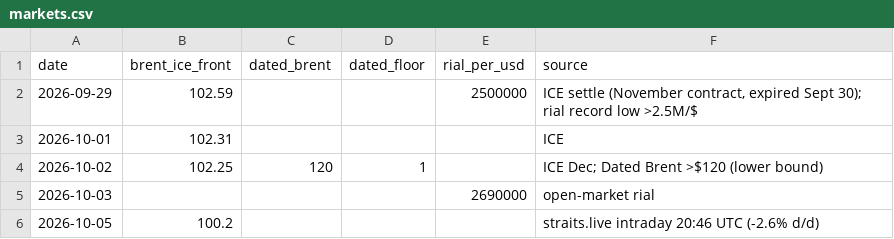
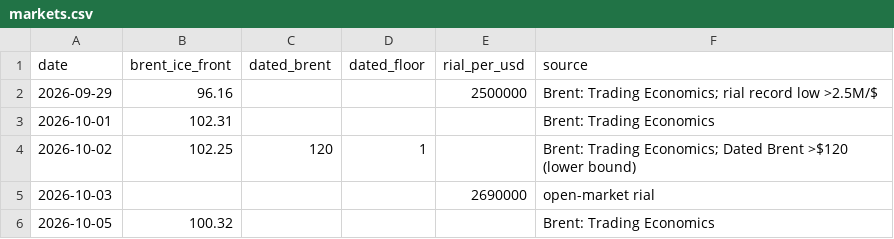
Before and after one commit to abrandt1897/GeoBrief, a CSV file: data/markets.csv, drawn as a sheet.

```diff
--- a/data/markets.csv
+++ b/data/markets.csv
@@ -1,6 +1,6 @@
 date,brent_ice_front,dated_brent,dated_floor,rial_per_usd,source
-2026-09-29,102.59,,,2500000,"ICE settle (November contract, expired Sept 30); rial record low >2.5M/$"
-2026-10-01,102.31,,,,ICE
-2026-10-02,102.25,120,1,,ICE Dec; Dated Brent >$120 (lower bound)
+2026-09-29,96.16,,,2500000,"Brent: Trading Economics; rial record low >2.5M/$"
+2026-10-01,102.31,,,,Brent: Trading Economics
+2026-10-02,102.25,120,1,,Brent: Trading Economics; Dated Brent >$120 (lower bound)
 2026-10-03,,,,2690000,open-market rial
-2026-10-05,100.2,,,,straits.live intraday 20:46 UTC (-2.6% d/d)
+2026-10-05,100.32,,,,Brent: Trading Economics
```
Also changed, not shown: data/energy.csv, data/forecasts.csv, 8 other files.
